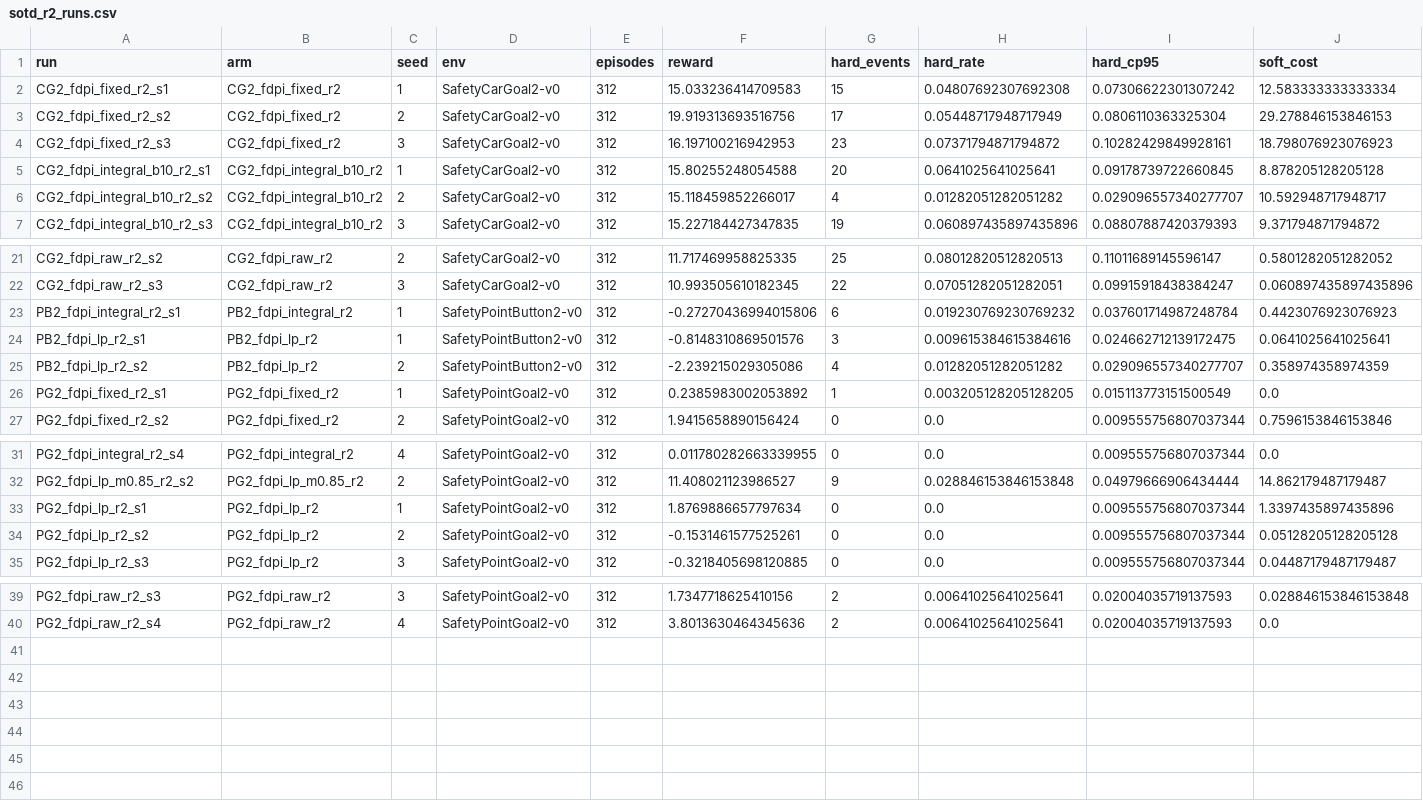
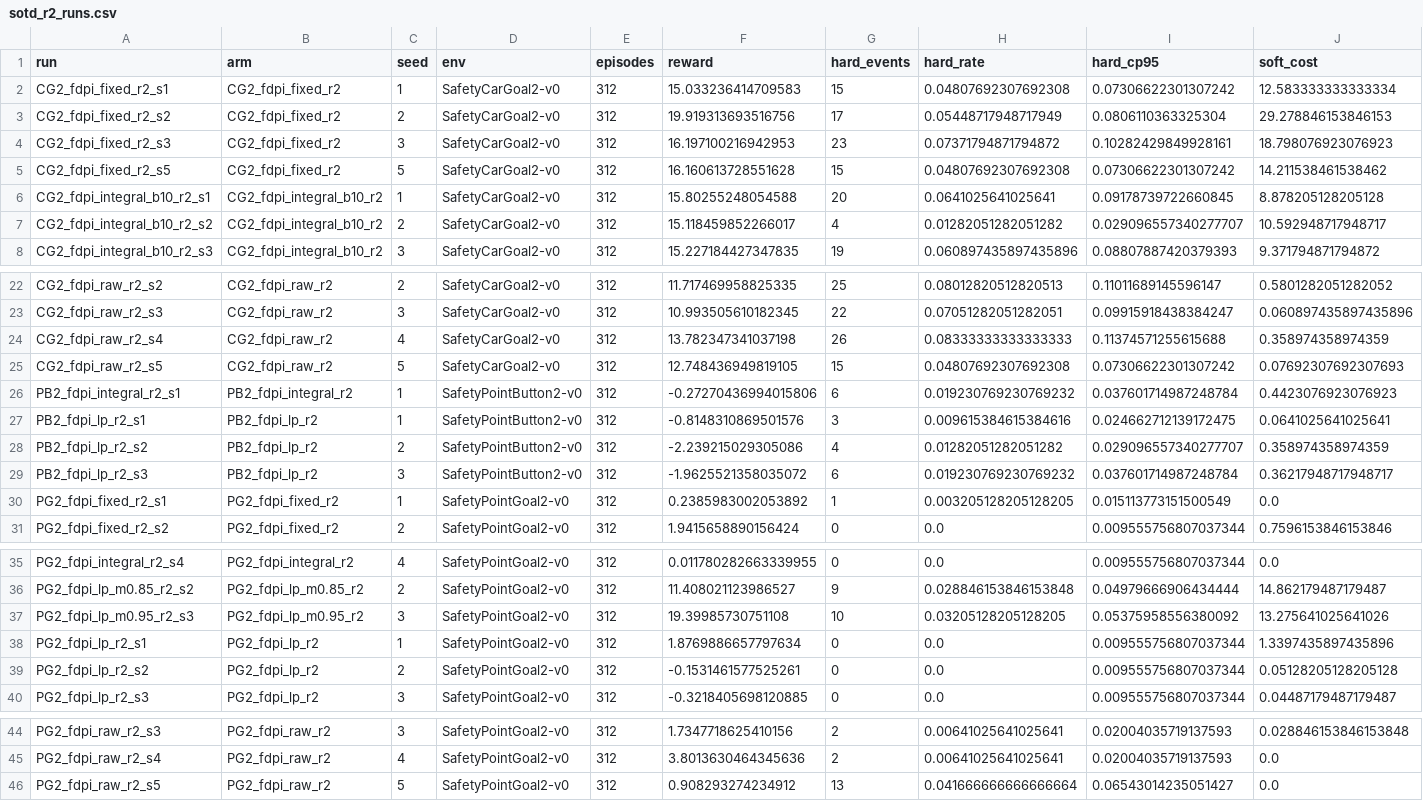
Before and after one commit to asimfish/safeot-dashboard, a CSV file: sotd_r2_runs.csv, drawn as a sheet; only a part is shown, gaps mark what is left out; rows hold the shown columns only; the diff names each change by its address in the sheet, - before the commit and + after, or states it on an @@ line.

```diff
--- a/sotd_r2_runs.csv
+++ b/sotd_r2_runs.csv
+row 5: CG2_fdpi_fixed_r2_s5 | CG2_fdpi_fixed_r2 | 5 | SafetyCarGoal2-v0 | 312 | 16.160613728551628 | 15 | 0.04807692307692308 | 0.07306622301307242 | 14.211538461538462
+row 24: CG2_fdpi_raw_r2_s4 | CG2_fdpi_raw_r2 | 4 | SafetyCarGoal2-v0 | 312 | 13.782347341037198 | 26 | 0.08333333333333333 | 0.11374571255615688 | 0.358974358974359
+row 25: CG2_fdpi_raw_r2_s5 | CG2_fdpi_raw_r2 | 5 | SafetyCarGoal2-v0 | 312 | 12.748436949819105 | 15 | 0.04807692307692308 | 0.07306622301307242 | 0.07692307692307693
+row 29: PB2_fdpi_lp_r2_s3 | PB2_fdpi_lp_r2 | 3 | SafetyPointButton2-v0 | 312 | -1.9625521358035072 | 6 | 0.019230769230769232 | 0.037601714987248784 | 0.36217948717948717
+row 37: PG2_fdpi_lp_m0.95_r2_s3 | PG2_fdpi_lp_m0.95_r2 | 3 | SafetyPointGoal2-v0 | 312 | 19.39985730751108 | 10 | 0.03205128205128205 | 0.05375958556380092 | 13.275641025641026
+row 46: PG2_fdpi_raw_r2_s5 | PG2_fdpi_raw_r2 | 5 | SafetyPointGoal2-v0 | 312 | 0.908293274234912 | 13 | 0.041666666666666664 | 0.06543014235051427 | 0.0
```
Also changed, not shown: 8 other files.
